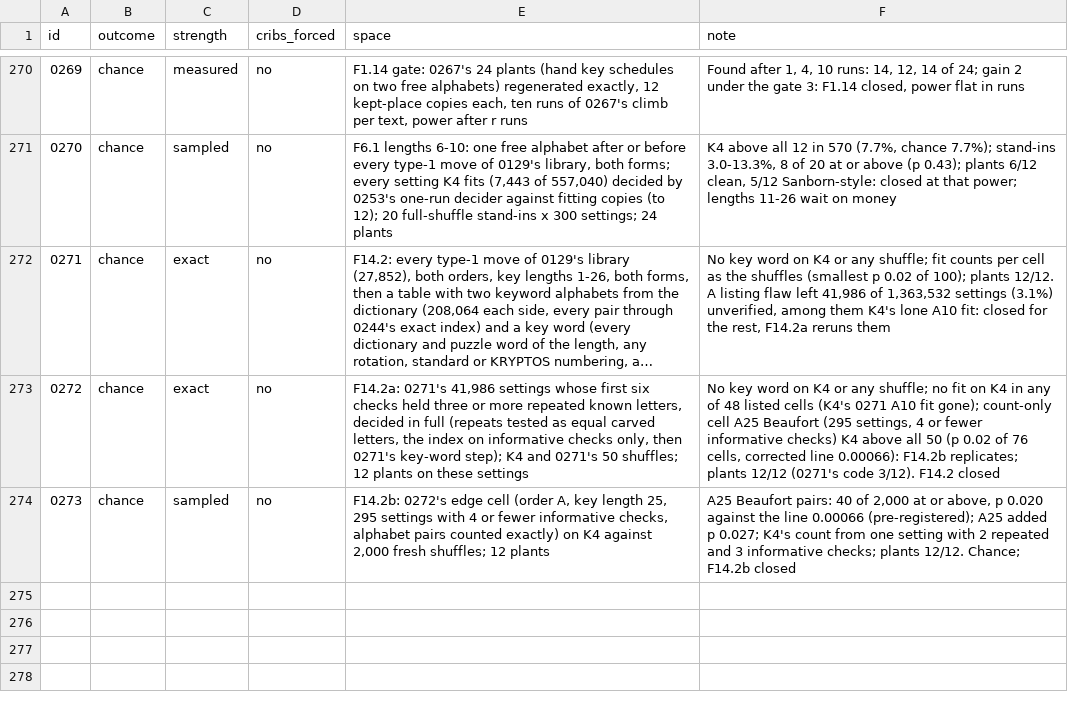
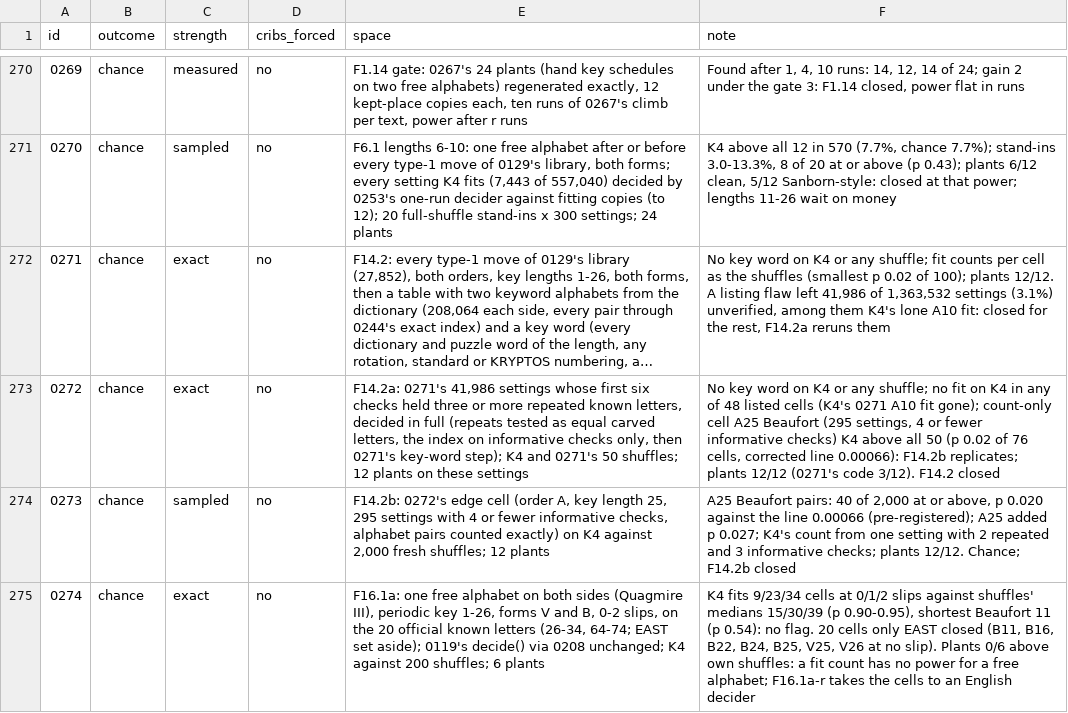
Before and after one commit to akaalias/k4, a TSV file: grades.tsv, drawn as a sheet; only a part is shown, gaps mark what is left out; long unchanged cells end in …; the diff names each change by its address in the sheet, - before the commit and + after, or states it on an @@ line.

```diff
--- a/grades.tsv
+++ b/grades.tsv
+row 275: 0274 | chance | exact | no | F16.1a: one free alphabet on both sides (Quagmire III), periodic key 1-26, forms V and B, 0-2 slips, on the 20 official known letters (26-34, 64-74; EAST set aside); 0119's decide() via 0208 unchanged; K4 against 200 shuffles; 6 plants | K4 fits 9/23/34 cells at 0/1/2 slips against shuffles' medians 15/30/39 (p 0.90-0.95), shortest Beaufort 11 (p 0.54): no flag. 20 cells only EAST closed (B11, B16, B22, B24, B25, V25, V26 at no slip). Plants 0/6 above own shuffles: a fit count has no power for a free alphabet; F16.1a-r takes the cells to an English decider
```
Also changed, not shown: 7 other files.
